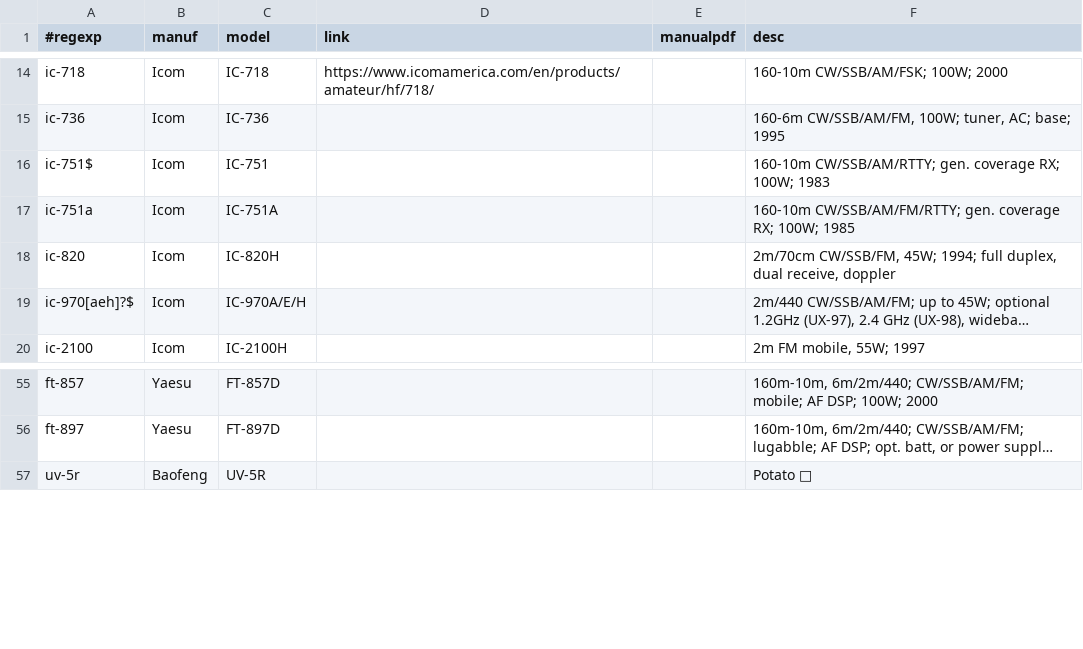
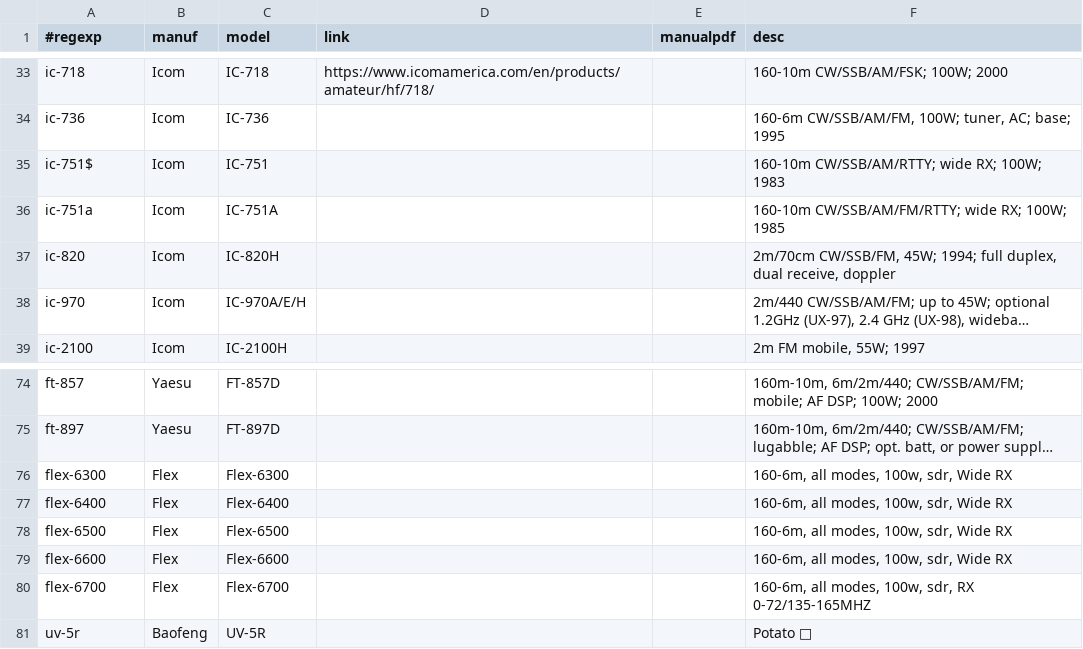
Before and after one commit to molo1134/rigs, a CSV file: rigs.csv, drawn as a sheet; only a part is shown, gaps mark what is left out; long unchanged cells end in …; addresses are those after the commit; the diff covers the shown part only; the diff names each change by its address in the sheet, - before the commit and + after, or states it on an @@ line.

```diff
--- a/rigs.csv
+++ b/rigs.csv
-F35 (desc): 160-10m CW/SSB/AM/RTTY; gen. coverage RX; 100W;…
+F35 (desc): 160-10m CW/SSB/AM/RTTY; wide RX; 100W;…
-F36 (desc): 160-10m CW/SSB/AM/FM/RTTY; gen. coverage RX; 100W;…
+F36 (desc): 160-10m CW/SSB/AM/FM/RTTY; wide RX; 100W;…
-A38 (#regexp): ic-970[aeh]?$
+A38 (#regexp): ic-970
+row 76: flex-6300 | Flex | Flex-6300 |  |  | 160-6m, all modes, 100w, sdr, Wide RX
+row 77: flex-6400 | Flex | Flex-6400 |  |  | 160-6m, all modes, 100w, sdr, Wide RX
+row 78: flex-6500 | Flex | Flex-6500 |  |  | 160-6m, all modes, 100w, sdr, Wide RX
+row 79: flex-6600 | Flex | Flex-6600 |  |  | 160-6m, all modes, 100w, sdr, Wide RX
+row 80: flex-6700 | Flex | Flex-6700 |  |  | 160-6m, all modes, 100w, sdr, RX 0-72/135-165MHZ
```
Also changed, not shown: 21 added rows, 2 removed rows and 2 edited cells elsewhere in this file.
